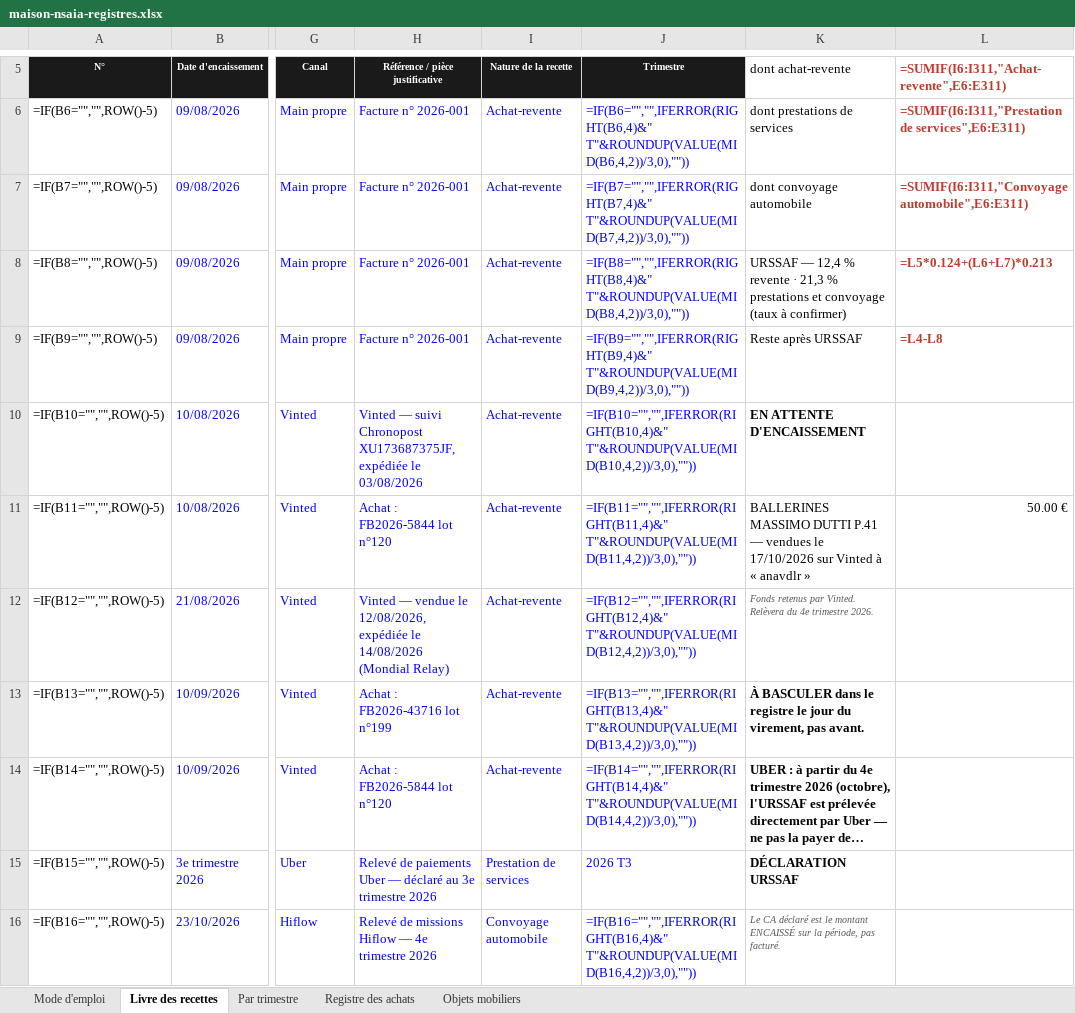
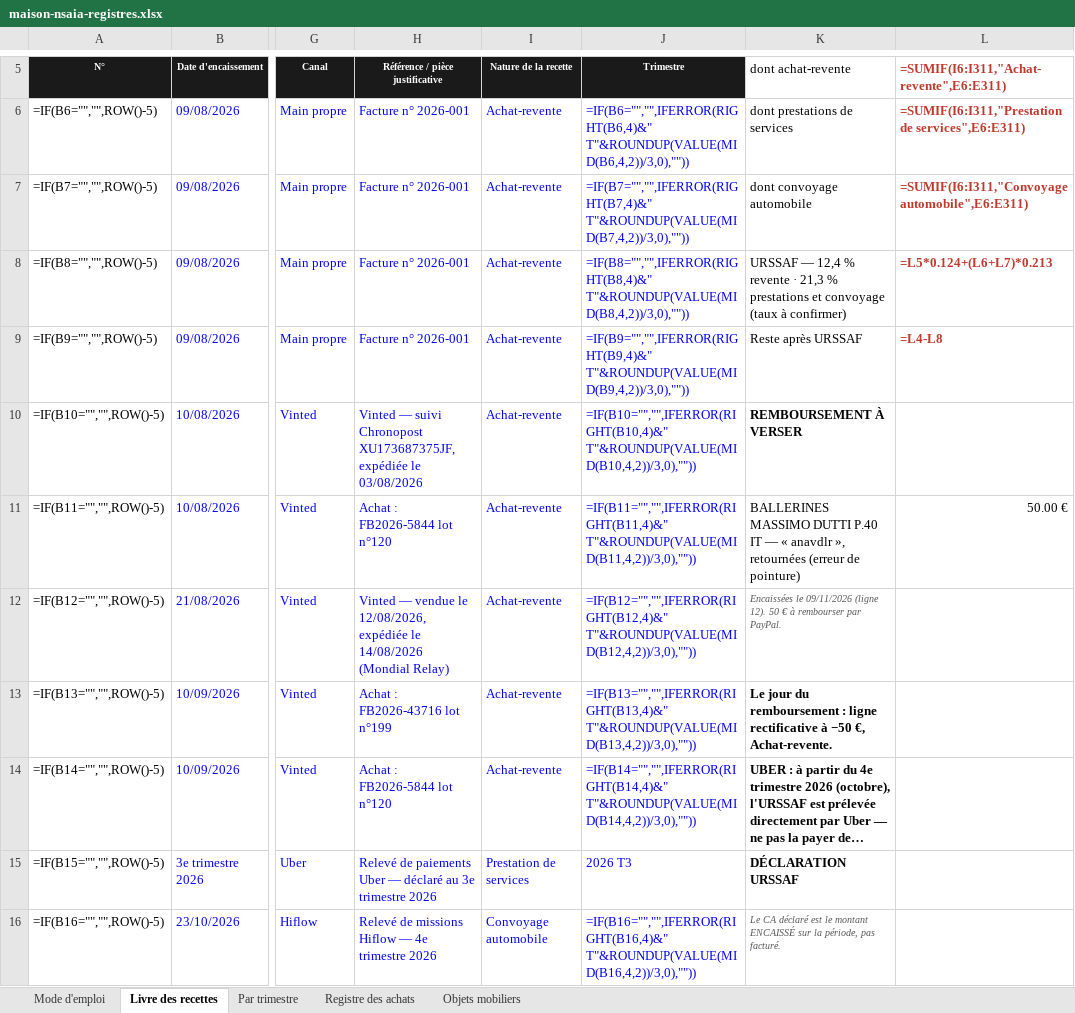
Before and after one commit to ninislegamer/ps4, an Excel workbook: exports/maison-nsaia-registres.xlsx, sheet Livre des recettes, drawn as a sheet; only a part is shown, gaps mark what is left out; long unchanged cells end in …; values as stored, in another font and other column widths than the file's, no borders; formulas without a stored value are shown as written; the diff covers the shown part only; the diff names each change by its address in the sheet, - before the commit and + after, or states it on an @@ line.

```diff
--- a/exports/maison-nsaia-registres.xlsx (sheet Livre des recettes)
+++ b/exports/maison-nsaia-registres.xlsx (sheet Livre des recettes)
-K10 (dont achat-revente): EN ATTENTE D'ENCAISSEMENT
+K10 (dont achat-revente): REMBOURSEMENT À VERSER
-K11 (dont achat-revente): …MASSIMO DUTTI P.41 — vendues le 17/10/2026 sur Vinted à « anavdlr »
+K11 (dont achat-revente): …MASSIMO DUTTI P.40 IT — « anavdlr », retournées (erreur de pointure)
-K12 (dont achat-revente): Fonds retenus par Vinted. Relèvera du 4e trimestre 2026.
+K12 (dont achat-revente): Encaissées le 09/11/2026 (ligne 12). 50 € à rembourser par PayPal.
-K13 (dont achat-revente): À BASCULER dans le registre le jour du virement, pas avant.
+K13 (dont achat-revente): Le jour du remboursement : ligne rectificative à −50 €, Achat-revente.
```
Also changed, not shown: 8 edited cells elsewhere in this sheet, sheet Objets mobiliers, sheet Par trimestre, sheet Registre des achats, 2 other files.
